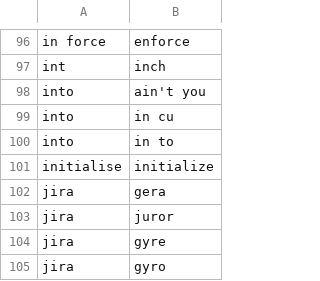
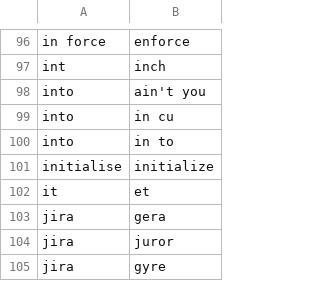
Before and after one commit to LucyJillMurray/lucy_talon, a CSV file: settings/words_to_replace.csv, drawn as a sheet; only a part is shown, gaps mark what is left out; the shorter side is filled out with more unchanged rows.

Commit message:
update words to replace
help talon understand my accent

```diff
--- a/settings/words_to_replace.csv
+++ b/settings/words_to_replace.csv
@@ -101,2 +101,3 @@ into,in to
 initialise,initialize
+it,et
 jira,gera
```
